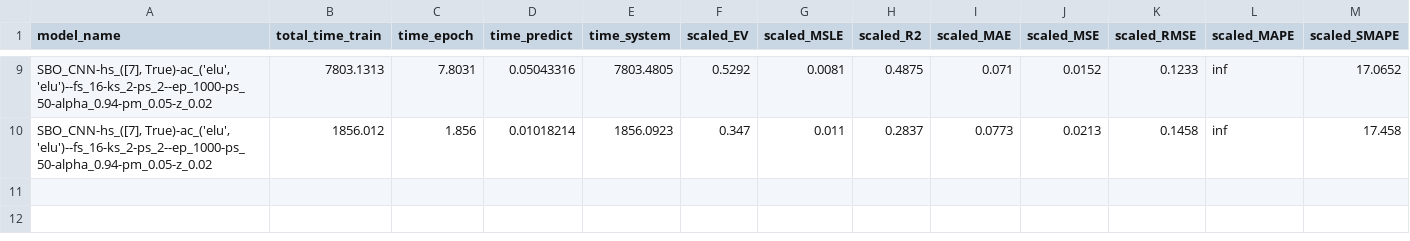
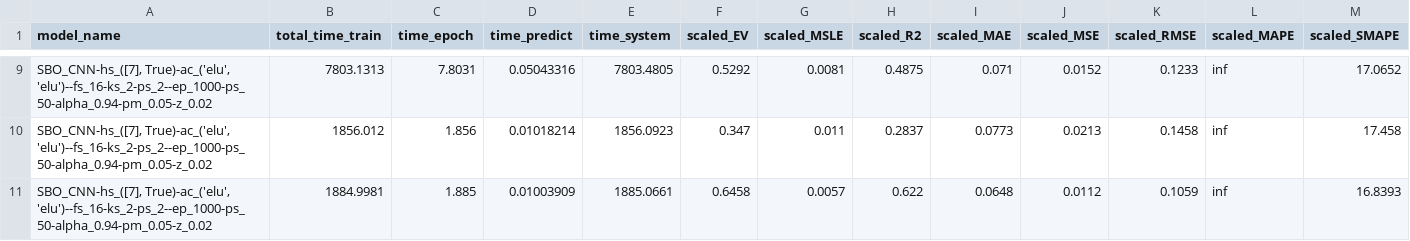
Before and after one commit to chasebk/EO_CNN, a CSV file: history/results_final/f_speed_7578/sbo_cnn.csv, drawn as a sheet; only a part is shown, gaps mark what is left out; rows hold the shown columns only; the diff names each change by its address in the sheet, - before the commit and + after, or states it on an @@ line.

```diff
--- a/history/results_final/f_speed_7578/sbo_cnn.csv
+++ b/history/results_final/f_speed_7578/sbo_cnn.csv
+row 11: SBO_CNN-hs_([7], True)-ac_('elu', 'elu')--fs_16-ks_2-ps_2--ep_1000-ps_50-alpha_0.94-pm_0.05-z_0.02 | 1884.9981 | 1.885 | 0.01003909 | 1885.0661 | 0.6458 | 0.0057 | 0.622 | 0.0648 | 0.0112 | 0.1059 | inf | 16.8393
```
Also changed, not shown: history/results_final/f_TravelTime_451/sbo_cnn.csv, history/results_final/f_occupancy_t4013/sbo_cnn.csv.
